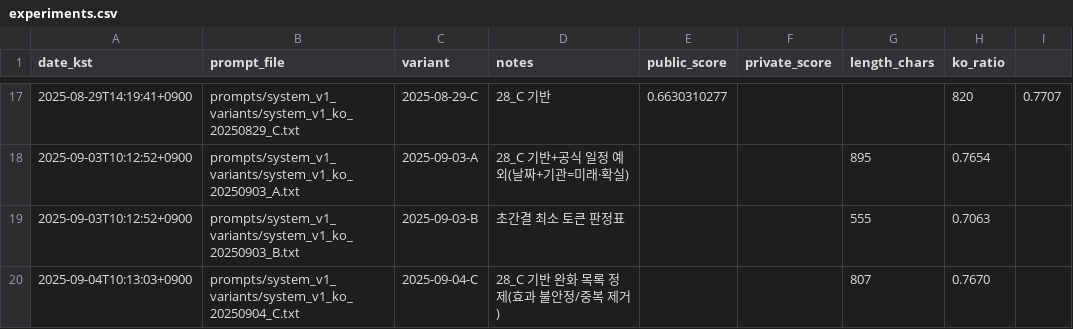
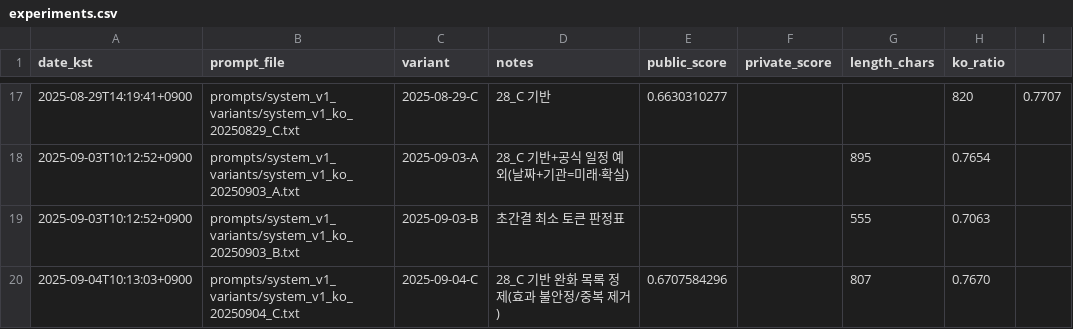
Before and after one commit to sinbumu/KT_Track2_PromptEngineeringOperations, a CSV file: experiments/experiments.csv, drawn as a sheet; only a part is shown, gaps mark what is left out.

```diff
--- a/experiments/experiments.csv
+++ b/experiments/experiments.csv
@@ -19,2 +19,2 @@ date_kst,prompt_file,variant,notes,public_score,private_score,length_chars,ko_ra
 2025-09-03T10:12:52+0900,prompts/system_v1_variants/system_v1_ko_20250903_B.txt,2025-09-03-B,초간결 최소 토큰 판정표,,,555,0.7063
-2025-09-04T10:13:03+0900,prompts/system_v1_variants/system_v1_ko_20250904_C.txt,2025-09-04-C,28_C 기반 완화 목록 정제(효과 불안정/중복 제거),,,807,0.7670
+2025-09-04T10:13:03+0900,prompts/system_v1_variants/system_v1_ko_20250904_C.txt,2025-09-04-C,28_C 기반 완화 목록 정제(효과 불안정/중복 제거),0.6707584296,,807,0.7670
```
Also changed, not shown: 1 other file.
